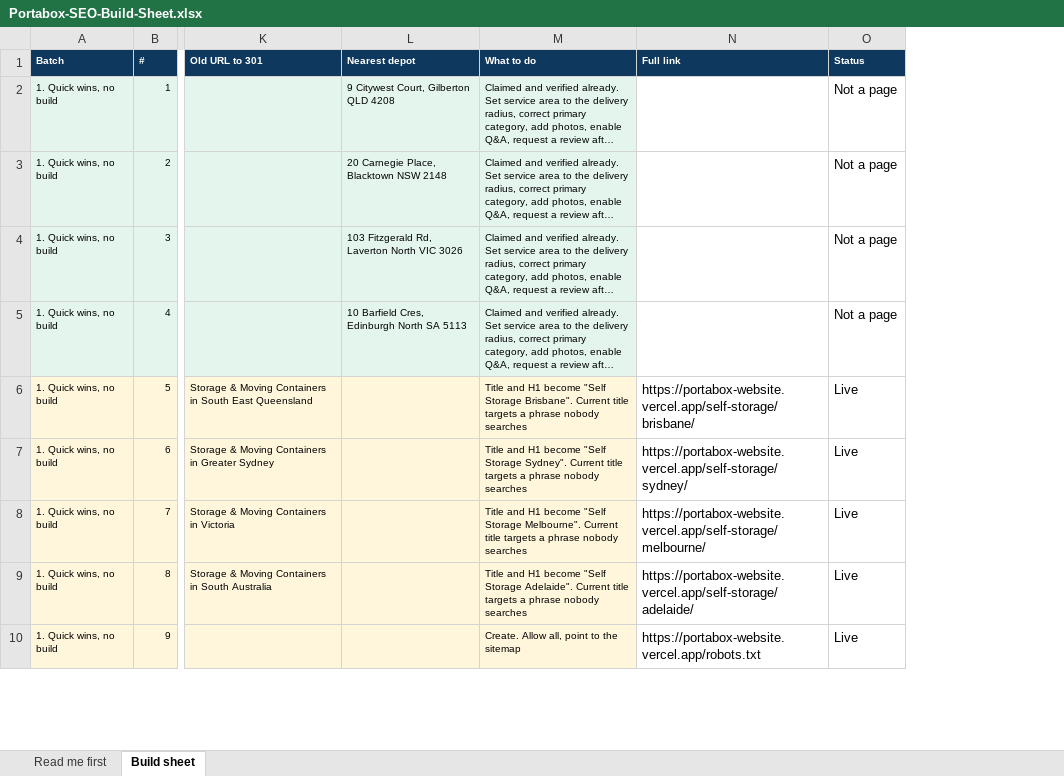
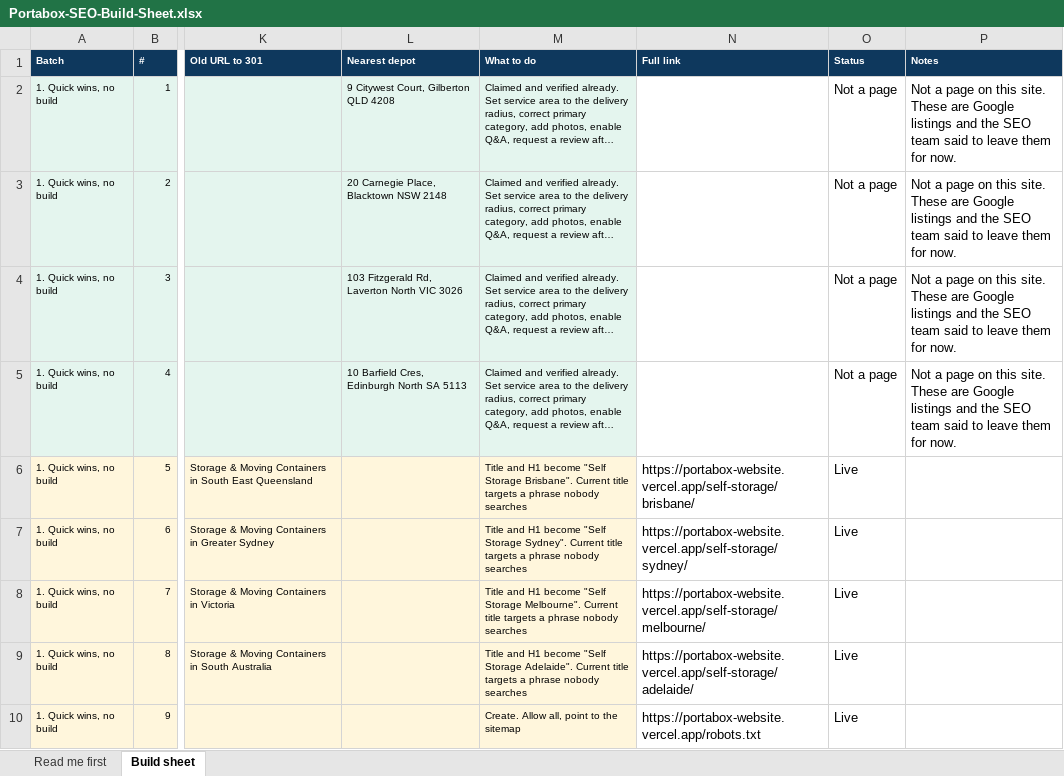
Before and after one commit to lachlanhetherington/portabox-website, an Excel workbook: Portabox-SEO-Build-Sheet.xlsx, sheet Build sheet, drawn as a sheet; only a part is shown, gaps mark what is left out; long unchanged cells end in …; values as stored, in another font and other column widths than the file's, no borders; charts and pictures not drawn; the diff names each change by its address in the sheet, - before the commit and + after, or states it on an @@ line.

```diff
--- a/Portabox-SEO-Build-Sheet.xlsx (sheet Build sheet)
+++ b/Portabox-SEO-Build-Sheet.xlsx (sheet Build sheet)
+column P (Notes), rows 2-5: all Not a page on this site. These are Google listings and the SEO team said to leave them for now.
```
Also changed, not shown: Portabox-SEO-Build-Sheet (updated).xlsx, 1 other file.
